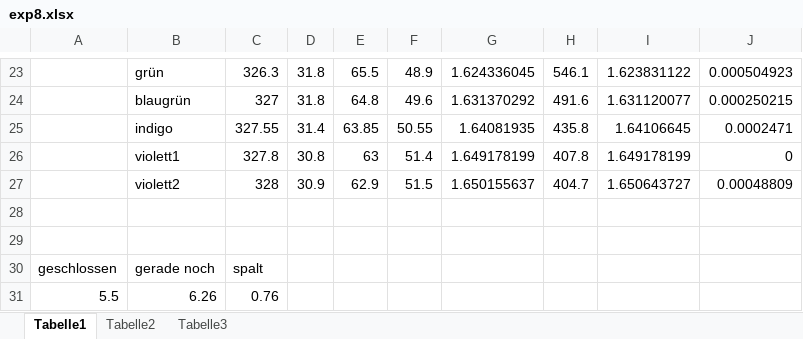
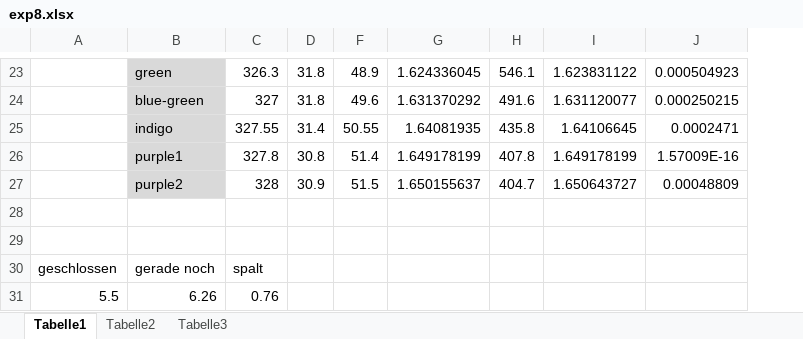
Before and after one commit to HappyEmu/physics-reports, an Excel workbook: exp8/data/exp8.xlsx, sheet Tabelle1, drawn as a sheet; only a part is shown, gaps mark what is left out; values as stored, in another font and other column widths than the file's, no borders; charts and pictures not drawn; removed rows and columns are numbered as before the commit, all else as after; the diff covers the shown part only; the diff names each change by its address in the sheet, - before the commit and + after, or states it on an @@ line.

```diff
--- a/exp8/data/exp8.xlsx (sheet Tabelle1)
+++ b/exp8/data/exp8.xlsx (sheet Tabelle1)
@@ column E hidden, rows 23-27: 65.5 | 64.8 | 63.85 | 63 | 62.9 @@
-B23:B27 fill: none
+B23:B27 fill: #D9D9D9
-B23: grün
+B23: green
-B24: blaugrün
+B24: blue-green
-B26: violett1
+B26: purple1
-J26: 0
+J26: 1.57009E-16
-B27: violett2
+B27: purple2
```
Also changed, not shown: 1 added row, 1 removed row, 25 edited cells and cell formats elsewhere in this sheet, charts or pictures, 2 other files.
